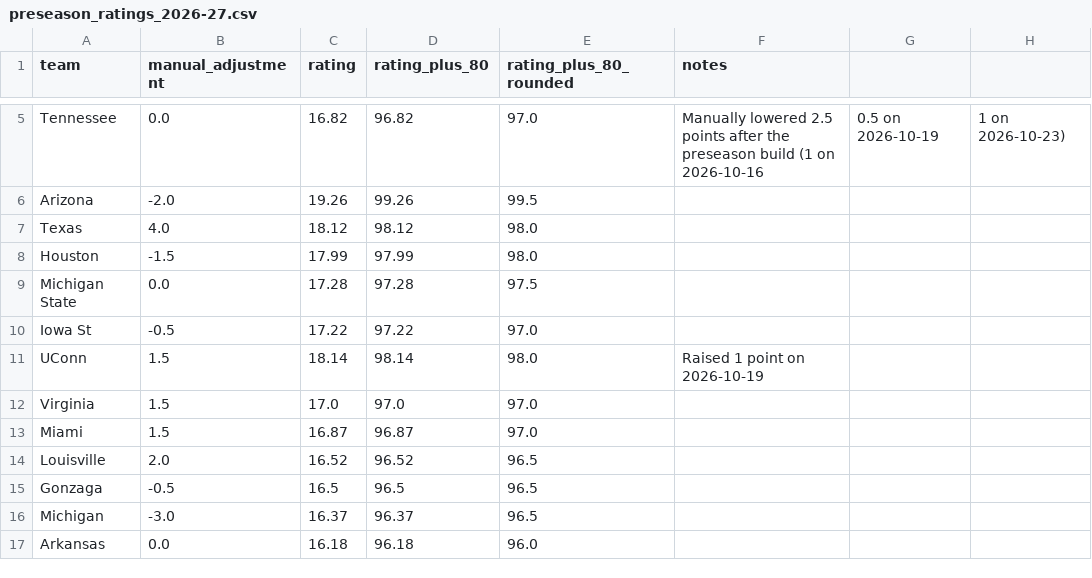
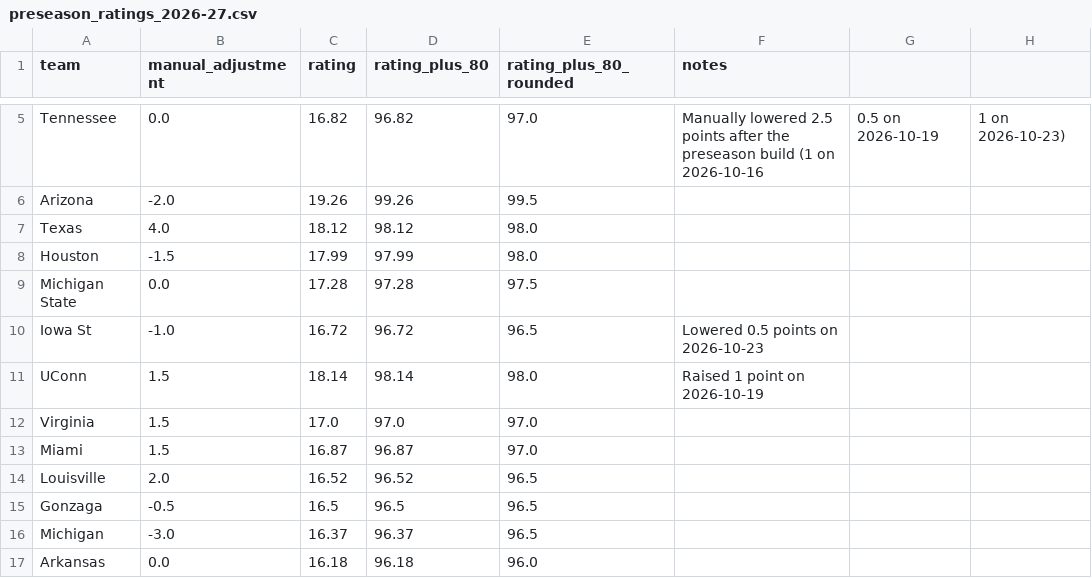
Before and after one commit to connorriepma/CBK-Power-Ratings, a CSV file: data/preseason_ratings_2026-27.csv, drawn as a sheet; only a part is shown, gaps mark what is left out.

```diff
--- a/data/preseason_ratings_2026-27.csv
+++ b/data/preseason_ratings_2026-27.csv
@@ -9,3 +9,3 @@ Houston,-1.5,17.99,97.99,98.0,
 Michigan State,0.0,17.28,97.28,97.5,
-Iowa St,-0.5,17.22,97.22,97.0,
+Iowa St,-1.0,16.72,96.72,96.5,Lowered 0.5 points on 2026-10-23
 UConn,1.5,18.14,98.14,98.0,Raised 1 point on 2026-10-19
```
Also changed, not shown: 1 other file.
